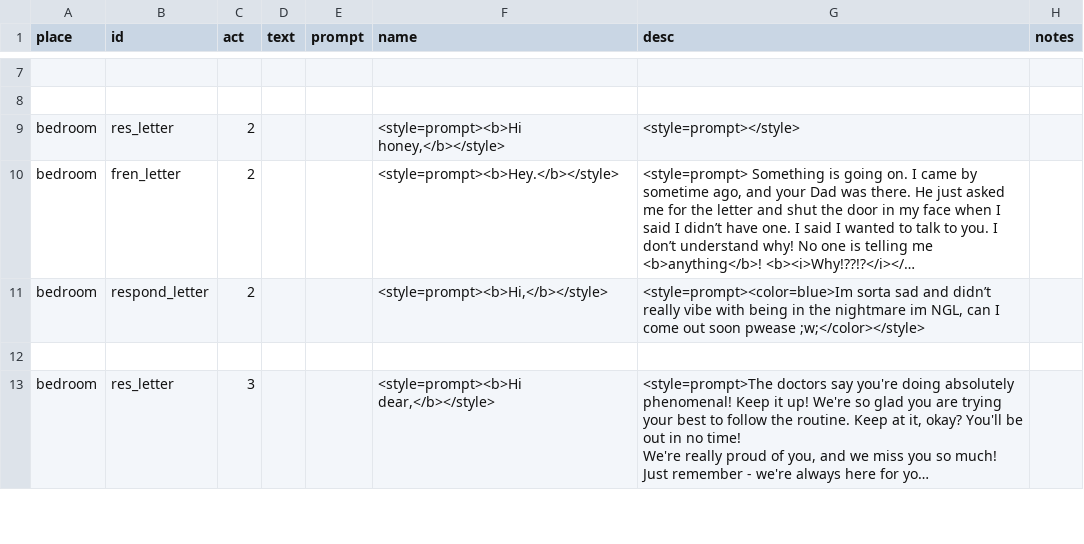
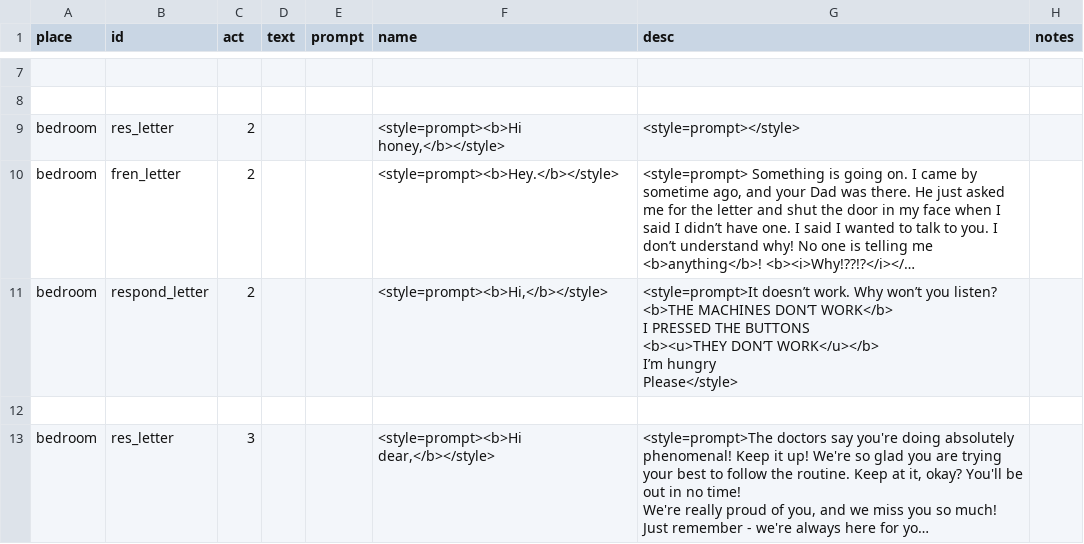
Before and after one commit to MoonTales/Spooky, a CSV file: Assets/Resources/Text/letters.csv, drawn as a sheet; only a part is shown, gaps mark what is left out; long unchanged cells end in …; ↵ is a line break in a cell; the diff names each change by its address in the sheet, - before the commit and + after, or states it on an @@ line.

Commit message:
child letter act 2

```diff
--- a/Assets/Resources/Text/letters.csv
+++ b/Assets/Resources/Text/letters.csv
-G11 (desc): <style=prompt><color=blue>Im sorta sad and didn’t really vibe with being in the nightmare im NGL, can I come out soon pwease ;w;</color></style>
+G11 (desc): <style=prompt>It doesn’t work. Why won’t you listen? ↵ <b>THE MACHINES DON’T WORK</b> ↵ I PRESSED THE BUTTONS ↵ <b><u>THEY DON’T WORK</u></b> ↵ I’m hungry ↵ Please</style>
```
